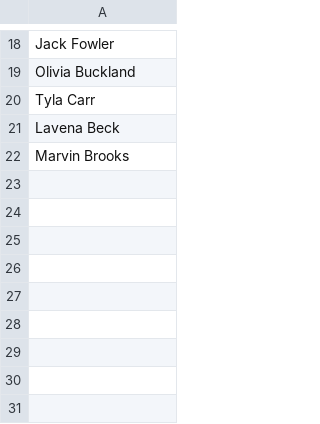
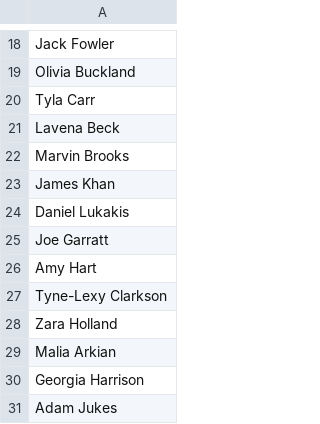
Before and after one commit to mrdcy/mrdcy.github.io, a CSV file: dist/assets/data/mod.csv, drawn as a sheet; only a part is shown, gaps mark what is left out; the diff names each change by its address in the sheet, - before the commit and + after, or states it on an @@ line.

```diff
--- a/dist/assets/data/mod.csv
+++ b/dist/assets/data/mod.csv
+row 23: James Khan
+row 24: Daniel Lukakis
+row 25: Joe Garratt
+row 26: Amy Hart
+row 27: Tyne-Lexy Clarkson
+row 28: Zara Holland
+row 29: Malia Arkian
+row 30: Georgia Harrison
+row 31: Adam Jukes
```
Also changed, not shown: dist/assets/data/faces.csv.
